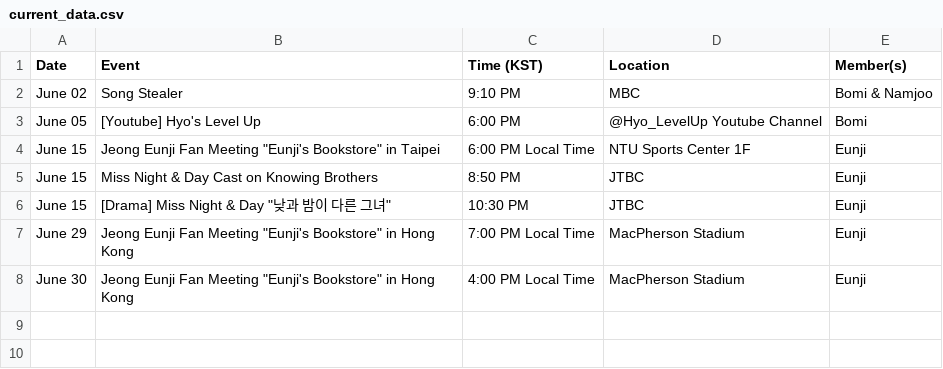
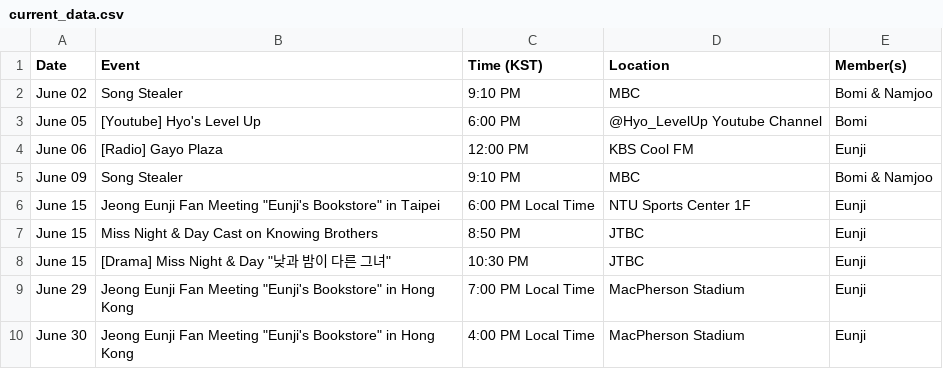
Before and after one commit to lazypandasite/mkdocs-lazypandasite, a CSV file: docs/apink_schedule/current_data.csv, drawn as a sheet.

Commit message:
schedule update

```diff
--- a/docs/apink_schedule/current_data.csv
+++ b/docs/apink_schedule/current_data.csv
@@ -3,2 +3,4 @@ June 02,Song Stealer, 9:10 PM,MBC,"Bomi & Namjoo"
 June 05,[Youtube] Hyo's Level Up,6:00 PM,@Hyo_LevelUp Youtube Channel,Bomi
+June 06,[Radio] Gayo Plaza,12:00 PM,KBS Cool FM,Eunji
+June 09,Song Stealer, 9:10 PM,MBC,"Bomi & Namjoo"
 June 15,Jeong Eunji Fan Meeting "Eunji's Bookstore" in Taipei,6:00 PM Local Time,NTU Sports Center 1F,Eunji
```
Also changed, not shown: 2 other files.
